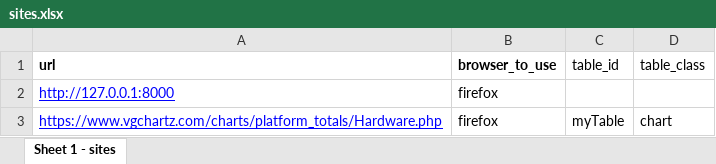
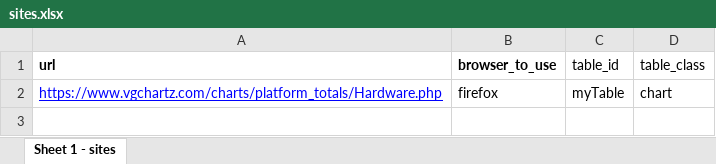
Before and after one commit to York13Pud/data-analytics-portfolio, an Excel workbook: web-scraping/settings/sites.xlsx, sheet Sheet 1 - sites, drawn as a sheet; values as stored, in another font and other column widths than the file's, no borders; the diff names each change by its address in the sheet, - before the commit and + after, or states it on an @@ line.

Commit message:
Changed sites list

```diff
--- a/web-scraping/settings/sites.xlsx (sheet Sheet 1 - sites)
+++ b/web-scraping/settings/sites.xlsx (sheet Sheet 1 - sites)
-row 2: http://127.0.0.1:8000 | firefox
```
